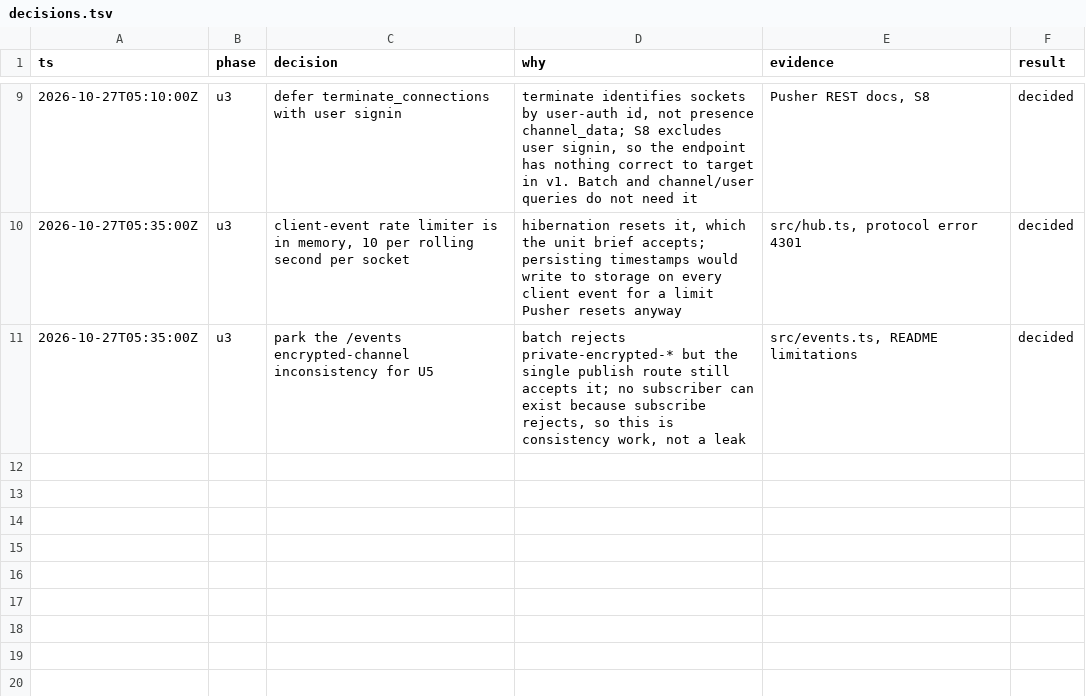
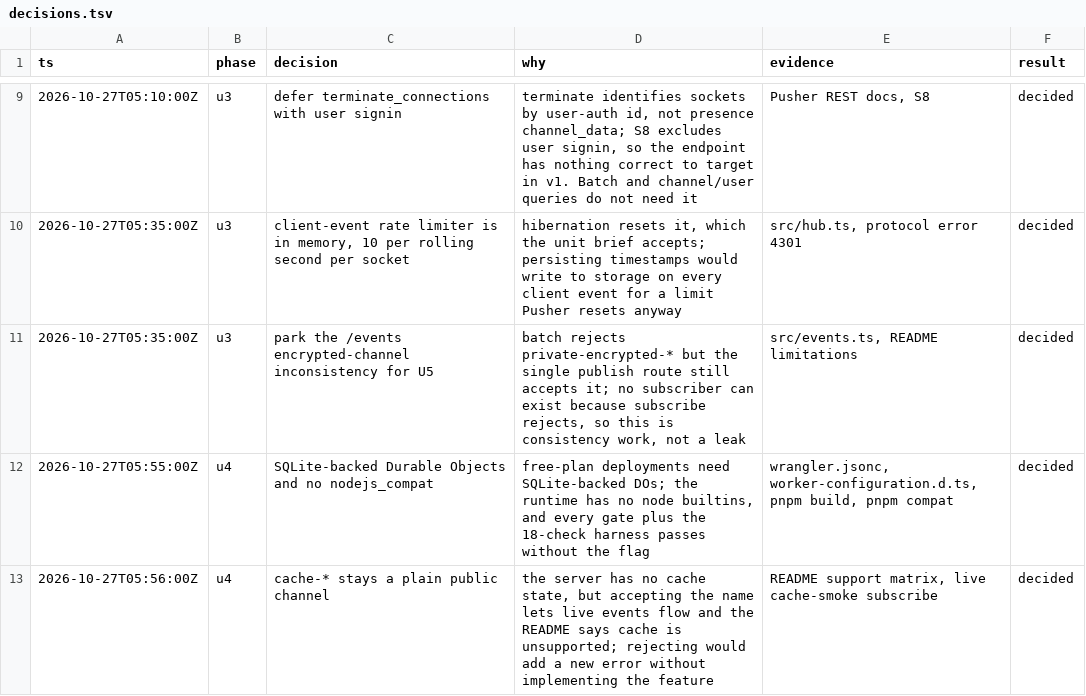
Before and after one commit to falentio/depush, a TSV file: orchestrate/pusher/decisions.tsv, drawn as a sheet; only a part is shown, gaps mark what is left out; the diff names each change by its address in the sheet, - before the commit and + after, or states it on an @@ line.

```diff
--- a/orchestrate/pusher/decisions.tsv
+++ b/orchestrate/pusher/decisions.tsv
+row 12: 2026-10-27T05:55:00Z | u4 | SQLite-backed Durable Objects and no nodejs_compat | free-plan deployments need SQLite-backed DOs; the runtime has no node builtins, and every gate plus the 18-check harness passes without the flag | wrangler.jsonc, worker-configuration.d.ts, pnpm build, pnpm compat | decided
+row 13: 2026-10-27T05:56:00Z | u4 | cache-* stays a plain public channel | the server has no cache state, but accepting the name lets live events flow and the README says cache is unsupported; rejecting would add a new error without implementing the feature | README support matrix, live cache-smoke subscribe | decided
```
Also changed, not shown: orchestrate/pusher/ledger.tsv, orchestrate/pusher/units.tsv, 1 other file.
